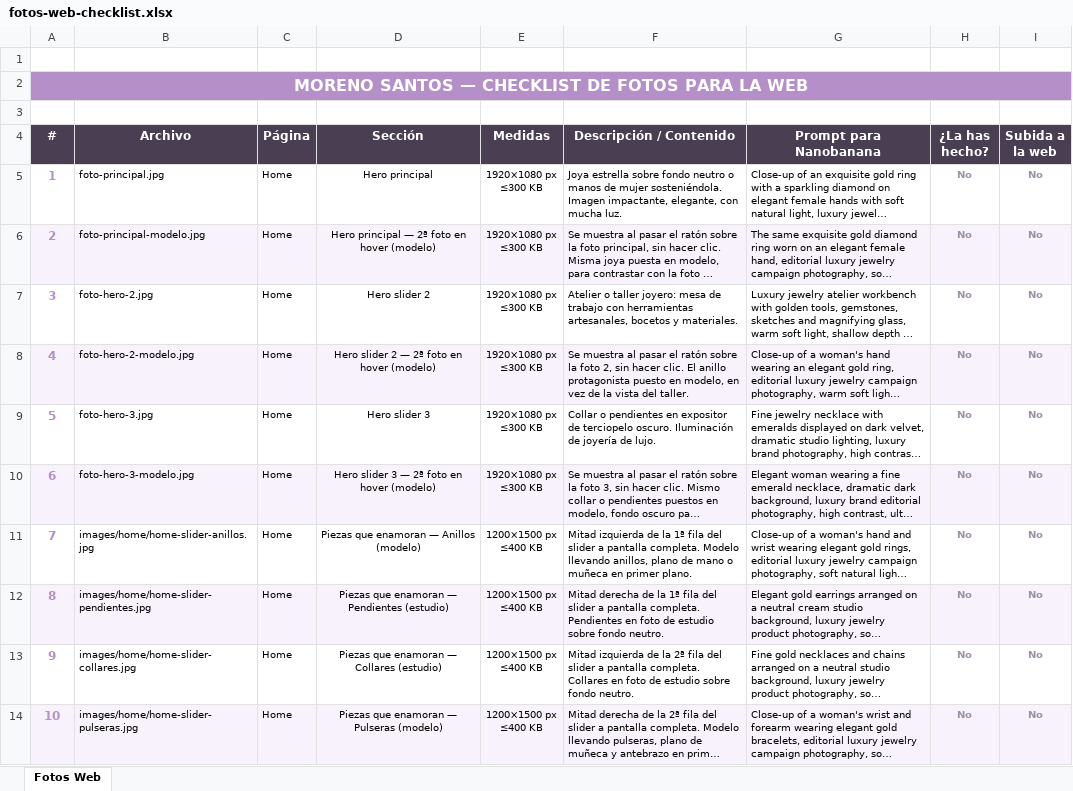
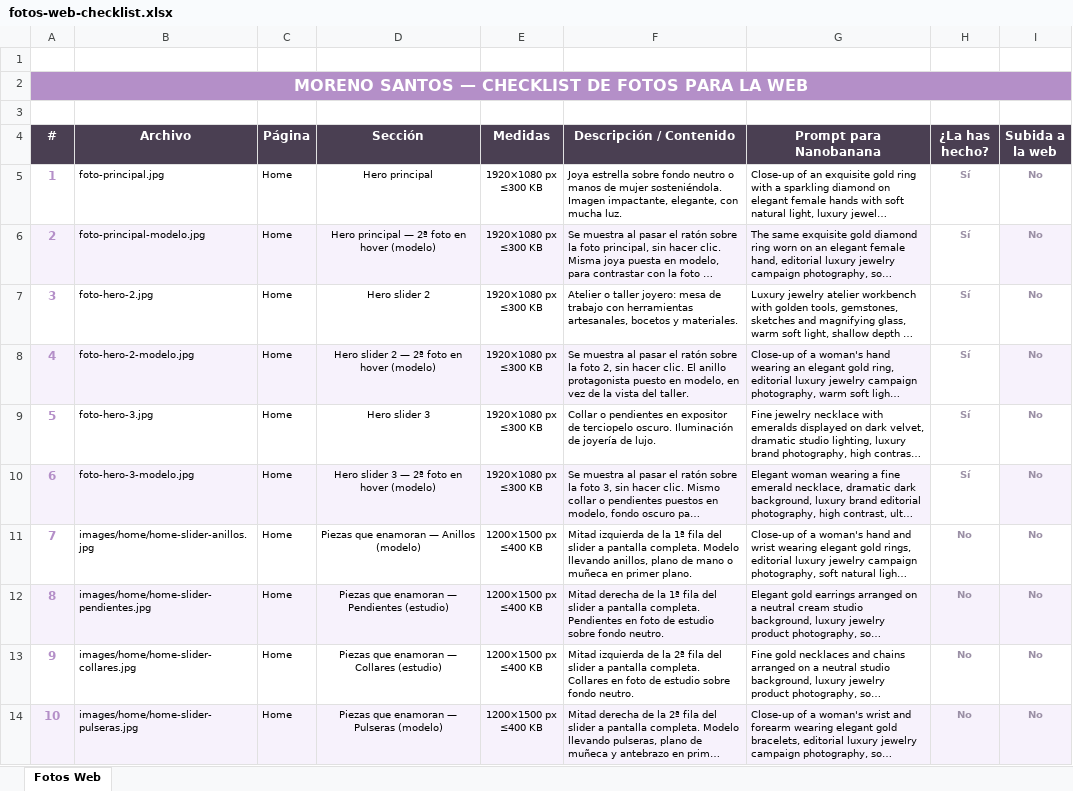
Before and after one commit to cristinamorenoco/MorenoSantosJoiers, an Excel workbook: fotos-web-checklist.xlsx, sheet Fotos Web, drawn as a sheet; only a part is shown; long unchanged cells end in …; values as stored, in another font and other column widths than the file's, no borders; the diff names each change by its address in the sheet, - before the commit and + after, or states it on an @@ line.

Commit message:
Update fotos-web-checklist.xlsx

```diff
--- a/fotos-web-checklist.xlsx (sheet Fotos Web)
+++ b/fotos-web-checklist.xlsx (sheet Fotos Web)
-H5:H10 (¿La has hecho?): No
+H5:H10 (¿La has hecho?): Sí
-H6 fill: #F7F2FC
+H6 fill: none
-H8 fill: #F7F2FC
+H8 fill: none
-H10 fill: #F7F2FC
+H10 fill: none
```
